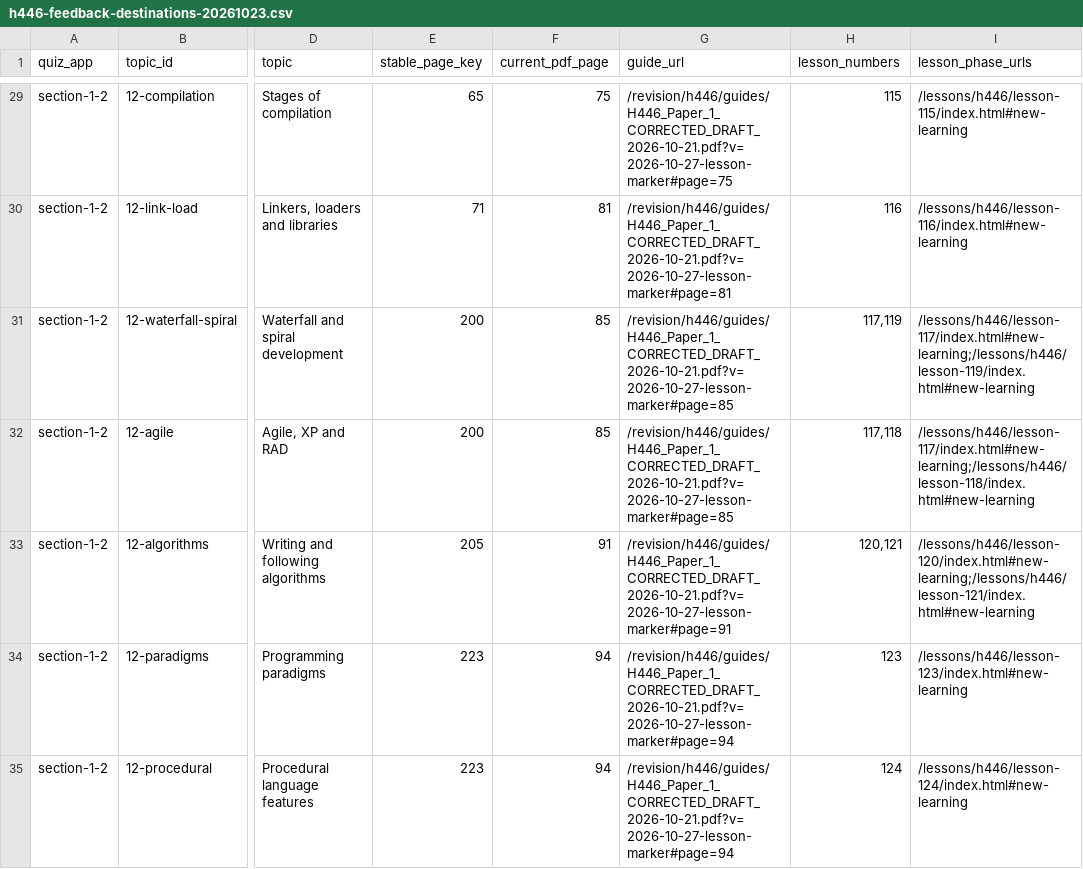
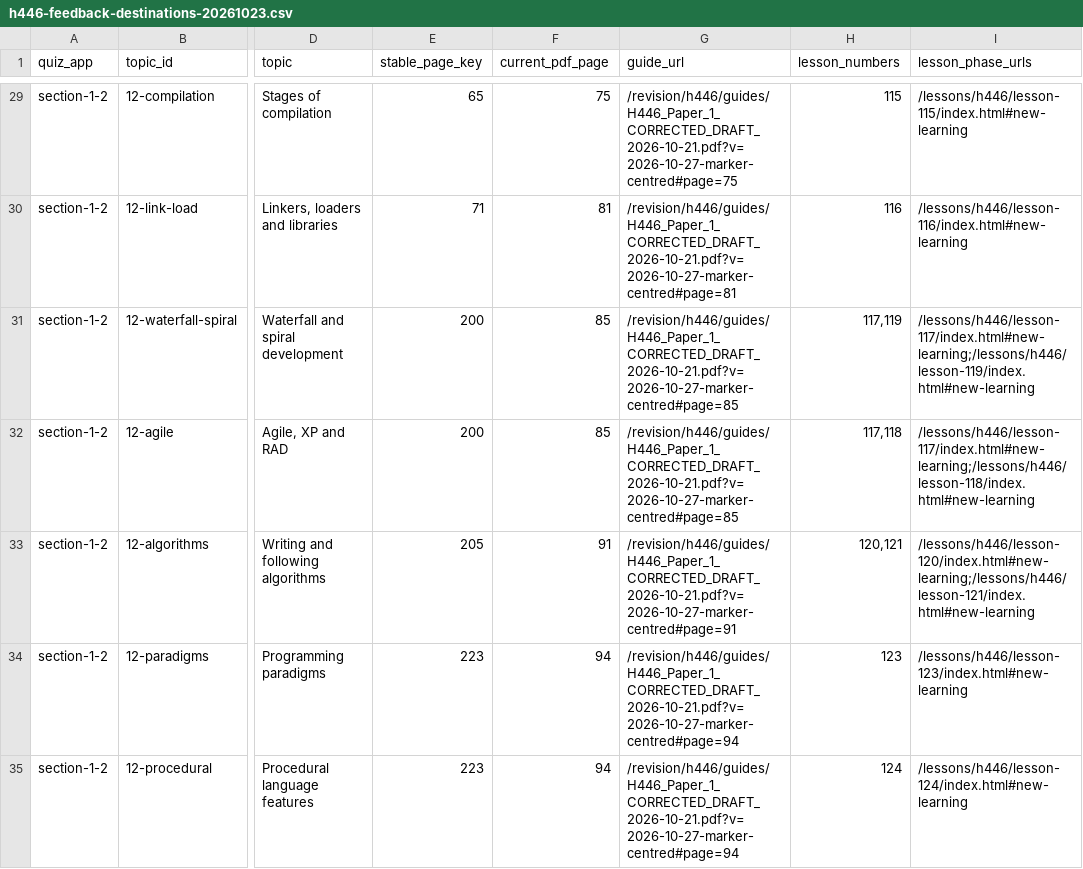
Before and after one commit to computingdept/reepham-computing, a CSV file: docs/audits/h446-feedback-destinations-20261023.csv, drawn as a sheet; only a part is shown, gaps mark what is left out; the diff covers the shown part only; the diff names each change by its address in the sheet, - before the commit and + after, or states it on an @@ line.

```diff
--- a/docs/audits/h446-feedback-destinations-20261023.csv
+++ b/docs/audits/h446-feedback-destinations-20261023.csv
-G29 (guide_url): /revision/h446/guides/H446_Paper_1_CORRECTED_DRAFT_2026-10-21.pdf?v=2026-10-27-lesson-marker#page=75
+G29 (guide_url): /revision/h446/guides/H446_Paper_1_CORRECTED_DRAFT_2026-10-21.pdf?v=2026-10-27-marker-centred#page=75
-G30 (guide_url): /revision/h446/guides/H446_Paper_1_CORRECTED_DRAFT_2026-10-21.pdf?v=2026-10-27-lesson-marker#page=81
+G30 (guide_url): /revision/h446/guides/H446_Paper_1_CORRECTED_DRAFT_2026-10-21.pdf?v=2026-10-27-marker-centred#page=81
-G31:G32 (guide_url): /revision/h446/guides/H446_Paper_1_CORRECTED_DRAFT_2026-10-21.pdf?v=2026-10-27-lesson-marker#page=85
+G31:G32 (guide_url): /revision/h446/guides/H446_Paper_1_CORRECTED_DRAFT_2026-10-21.pdf?v=2026-10-27-marker-centred#page=85
-G33 (guide_url): /revision/h446/guides/H446_Paper_1_CORRECTED_DRAFT_2026-10-21.pdf?v=2026-10-27-lesson-marker#page=91
+G33 (guide_url): /revision/h446/guides/H446_Paper_1_CORRECTED_DRAFT_2026-10-21.pdf?v=2026-10-27-marker-centred#page=91
-G34:G35 (guide_url): /revision/h446/guides/H446_Paper_1_CORRECTED_DRAFT_2026-10-21.pdf?v=2026-10-27-lesson-marker#page=94
+G34:G35 (guide_url): /revision/h446/guides/H446_Paper_1_CORRECTED_DRAFT_2026-10-21.pdf?v=2026-10-27-marker-centred#page=94
```
Also changed, not shown: 101 edited cells elsewhere in this file, 5 other files.
